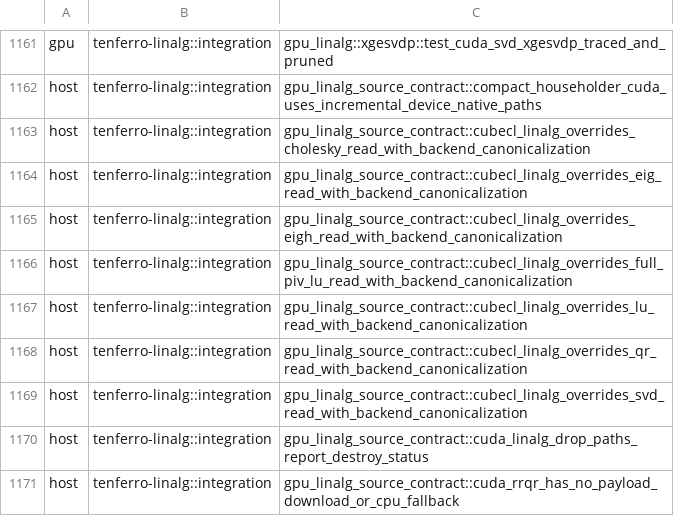
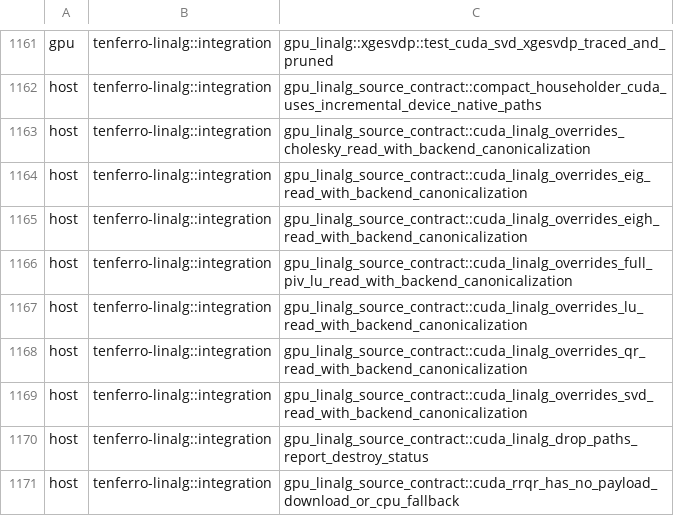
Before and after one commit to tensor4all/tenferro-rs, a TSV file: scripts/ci/cuda_test_partition.tsv, drawn as a sheet; only a part is shown, gaps mark what is left out.

```diff
--- a/scripts/ci/cuda_test_partition.tsv
+++ b/scripts/ci/cuda_test_partition.tsv
@@ -1162,9 +1162,9 @@ gpu	tenferro-linalg::integration	gpu_linalg::xgesvdp::test_cuda_svd_xgesvdp_trac
 host	tenferro-linalg::integration	gpu_linalg_source_contract::compact_householder_cuda_uses_incremental_device_native_paths
-host	tenferro-linalg::integration	gpu_linalg_source_contract::cubecl_linalg_overrides_cholesky_read_with_backend_canonicalization
-host	tenferro-linalg::integration	gpu_linalg_source_contract::cubecl_linalg_overrides_eig_read_with_backend_canonicalization
-host	tenferro-linalg::integration	gpu_linalg_source_contract::cubecl_linalg_overrides_eigh_read_with_backend_canonicalization
-host	tenferro-linalg::integration	gpu_linalg_source_contract::cubecl_linalg_overrides_full_piv_lu_read_with_backend_canonicalization
-host	tenferro-linalg::integration	gpu_linalg_source_contract::cubecl_linalg_overrides_lu_read_with_backend_canonicalization
-host	tenferro-linalg::integration	gpu_linalg_source_contract::cubecl_linalg_overrides_qr_read_with_backend_canonicalization
-host	tenferro-linalg::integration	gpu_linalg_source_contract::cubecl_linalg_overrides_svd_read_with_backend_canonicalization
+host	tenferro-linalg::integration	gpu_linalg_source_contract::cuda_linalg_overrides_cholesky_read_with_backend_canonicalization
+host	tenferro-linalg::integration	gpu_linalg_source_contract::cuda_linalg_overrides_eig_read_with_backend_canonicalization
+host	tenferro-linalg::integration	gpu_linalg_source_contract::cuda_linalg_overrides_eigh_read_with_backend_canonicalization
+host	tenferro-linalg::integration	gpu_linalg_source_contract::cuda_linalg_overrides_full_piv_lu_read_with_backend_canonicalization
+host	tenferro-linalg::integration	gpu_linalg_source_contract::cuda_linalg_overrides_lu_read_with_backend_canonicalization
+host	tenferro-linalg::integration	gpu_linalg_source_contract::cuda_linalg_overrides_qr_read_with_backend_canonicalization
+host	tenferro-linalg::integration	gpu_linalg_source_contract::cuda_linalg_overrides_svd_read_with_backend_canonicalization
 host	tenferro-linalg::integration	gpu_linalg_source_contract::cuda_linalg_drop_paths_report_destroy_status
```
Also changed, not shown: 15 other files.
